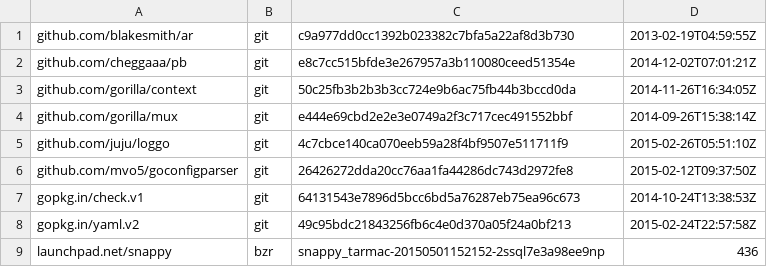
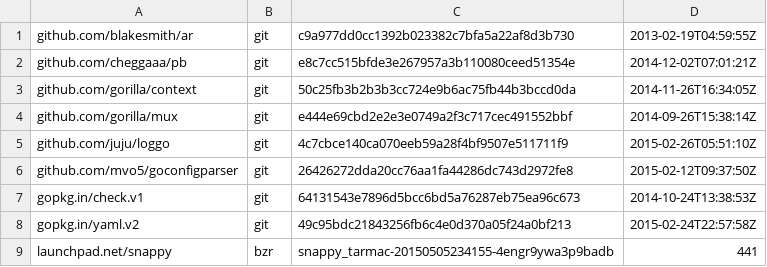
Before and after one commit to canonical/snapweb, a TSV file: dependencies.tsv, drawn as a sheet.

Commit message:
updated dependencies

```diff
--- a/dependencies.tsv
+++ b/dependencies.tsv
@@ -8,2 +8,2 @@ gopkg.in/check.v1	git	64131543e7896d5bcc6bd5a76287eb75ea96c673	2014-10-24T13:38:
 gopkg.in/yaml.v2	git	49c95bdc21843256fb6c4e0d370a05f24a0bf213	2015-02-24T22:57:58Z
-launchpad.net/snappy	bzr	snappy_tarmac-20150501152152-2ssql7e3a98ee9np	436
+launchpad.net/snappy	bzr	snappy_tarmac-20150505234155-4engr9ywa3p9badb	441
```
